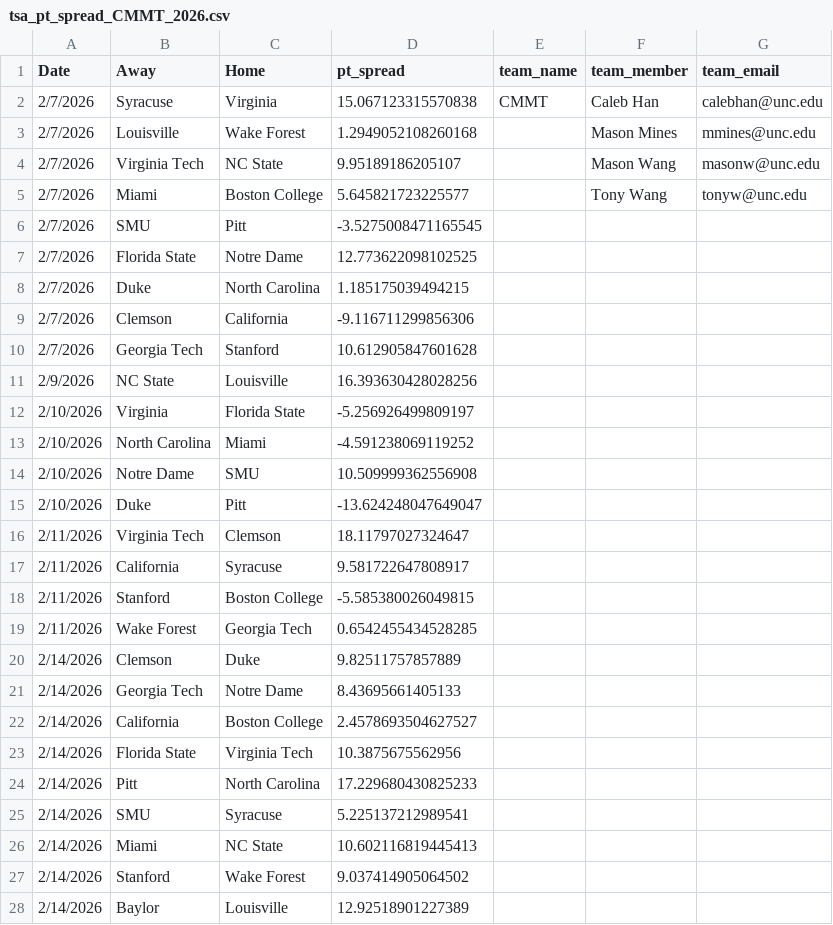
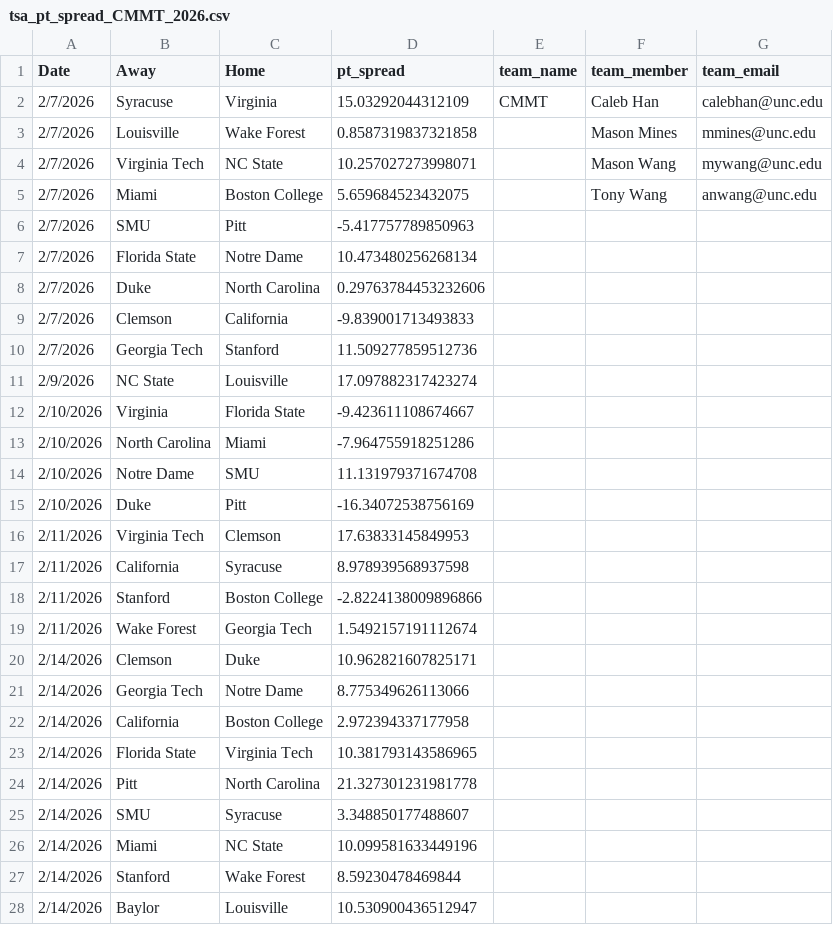
Before and after one commit to calebyhan/triangle-sports-analytics-26, a CSV file: data/predictions/tsa_pt_spread_CMMT_2026.csv, drawn as a sheet; only a part is shown; the diff covers the shown part only.

```diff
--- a/data/predictions/tsa_pt_spread_CMMT_2026.csv
+++ b/data/predictions/tsa_pt_spread_CMMT_2026.csv
@@ -1,28 +1,28 @@
 Date,Away,Home,pt_spread,team_name,team_member,team_email
-2/7/2026,Syracuse,Virginia,15.067123315570838,CMMT,Caleb Han,calebhan@unc.edu
-2/7/2026,Louisville,Wake Forest,1.2949052108260168,,Mason Mines,mmines@unc.edu
-2/7/2026,Virginia Tech,NC State,9.95189186205107,,Mason Wang,masonw@unc.edu
-2/7/2026,Miami,Boston College,5.645821723225577,,Tony Wang,tonyw@unc.edu
-2/7/2026,SMU,Pitt,-3.5275008471165545,,,
-2/7/2026,Florida State,Notre Dame,12.773622098102525,,,
-2/7/2026,Duke,North Carolina,1.185175039494215,,,
-2/7/2026,Clemson,California,-9.116711299856306,,,
-2/7/2026,Georgia Tech,Stanford,10.612905847601628,,,
-2/9/2026,NC State,Louisville,16.393630428028256,,,
-2/10/2026,Virginia,Florida State,-5.256926499809197,,,
-2/10/2026,North Carolina,Miami,-4.591238069119252,,,
-2/10/2026,Notre Dame,SMU,10.509999362556908,,,
-2/10/2026,Duke,Pitt,-13.624248047649047,,,
-2/11/2026,Virginia Tech,Clemson,18.11797027324647,,,
-2/11/2026,California,Syracuse,9.581722647808917,,,
-2/11/2026,Stanford,Boston College,-5.585380026049815,,,
-2/11/2026,Wake Forest,Georgia Tech,0.6542455434528285,,,
-2/14/2026,Clemson,Duke,9.82511757857889,,,
-2/14/2026,Georgia Tech,Notre Dame,8.43695661405133,,,
-2/14/2026,California,Boston College,2.4578693504627527,,,
-2/14/2026,Florida State,Virginia Tech,10.3875675562956,,,
-2/14/2026,Pitt,North Carolina,17.229680430825233,,,
-2/14/2026,SMU,Syracuse,5.225137212989541,,,
-2/14/2026,Miami,NC State,10.602116819445413,,,
-2/14/2026,Stanford,Wake Forest,9.037414905064502,,,
-2/14/2026,Baylor,Louisville,12.92518901227389,,,
+2/7/2026,Syracuse,Virginia,15.03292044312109,CMMT,Caleb Han,calebhan@unc.edu
+2/7/2026,Louisville,Wake Forest,0.8587319837321858,,Mason Mines,mmines@unc.edu
+2/7/2026,Virginia Tech,NC State,10.257027273998071,,Mason Wang,mywang@unc.edu
+2/7/2026,Miami,Boston College,5.659684523432075,,Tony Wang,anwang@unc.edu
+2/7/2026,SMU,Pitt,-5.417757789850963,,,
+2/7/2026,Florida State,Notre Dame,10.473480256268134,,,
+2/7/2026,Duke,North Carolina,0.29763784453232606,,,
+2/7/2026,Clemson,California,-9.839001713493833,,,
+2/7/2026,Georgia Tech,Stanford,11.509277859512736,,,
+2/9/2026,NC State,Louisville,17.097882317423274,,,
+2/10/2026,Virginia,Florida State,-9.423611108674667,,,
+2/10/2026,North Carolina,Miami,-7.964755918251286,,,
+2/10/2026,Notre Dame,SMU,11.131979371674708,,,
+2/10/2026,Duke,Pitt,-16.34072538756169,,,
+2/11/2026,Virginia Tech,Clemson,17.63833145849953,,,
+2/11/2026,California,Syracuse,8.978939568937598,,,
+2/11/2026,Stanford,Boston College,-2.8224138009896866,,,
+2/11/2026,Wake Forest,Georgia Tech,1.5492157191112674,,,
+2/14/2026,Clemson,Duke,10.962821607825171,,,
+2/14/2026,Georgia Tech,Notre Dame,8.775349626113066,,,
+2/14/2026,California,Boston College,2.972394337177958,,,
+2/14/2026,Florida State,Virginia Tech,10.381793143586965,,,
+2/14/2026,Pitt,North Carolina,21.327301231981778,,,
+2/14/2026,SMU,Syracuse,3.348850177488607,,,
+2/14/2026,Miami,NC State,10.099581633449196,,,
+2/14/2026,Stanford,Wake Forest,8.59230478469844,,,
+2/14/2026,Baylor,Louisville,10.530900436512947,,,
```
Also changed, not shown: 51 edited cells elsewhere in this file, data/processed/team_stats_2025_26.csv, 17 other files.
